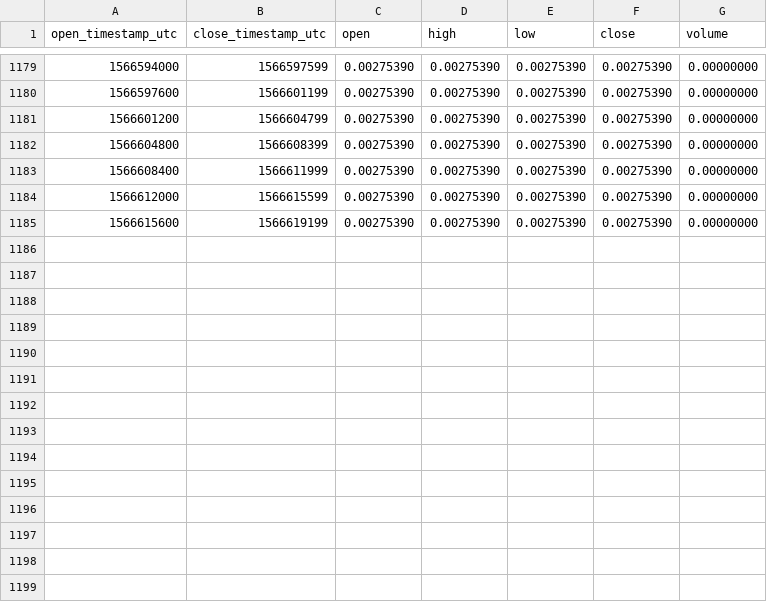
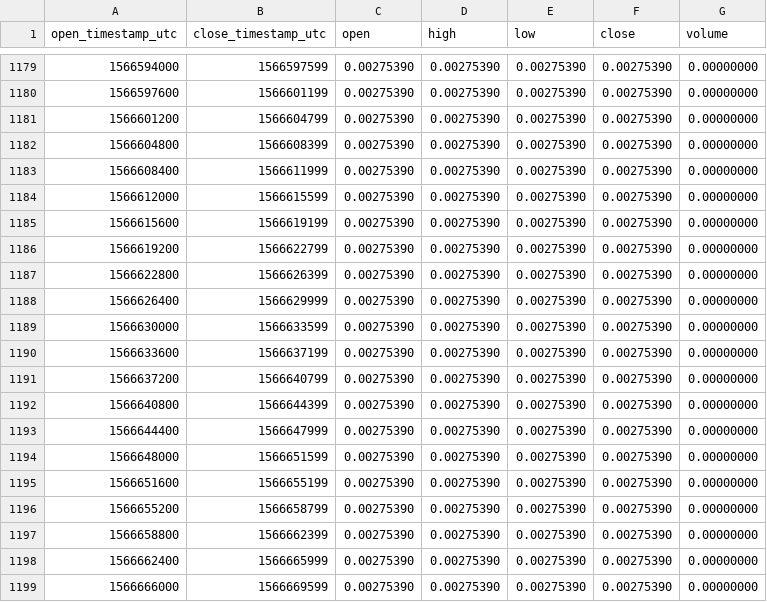
Before and after one commit to cryptobigbro/binance-DOGEPAX, a CSV file: binance-DOGEPAX-1h.csv, drawn as a sheet; only a part is shown, gaps mark what is left out.

Commit message:
Update OHLCV data.

```diff
--- a/binance-DOGEPAX-1h.csv
+++ b/binance-DOGEPAX-1h.csv
@@ -1185 +1185,15 @@ open_timestamp_utc,close_timestamp_utc,open,high,low,close,volume
 1566615600,1566619199,0.00275390,0.00275390,0.00275390,0.00275390,0.00000000
+1566619200,1566622799,0.00275390,0.00275390,0.00275390,0.00275390,0.00000000
+1566622800,1566626399,0.00275390,0.00275390,0.00275390,0.00275390,0.00000000
+1566626400,1566629999,0.00275390,0.00275390,0.00275390,0.00275390,0.00000000
+1566630000,1566633599,0.00275390,0.00275390,0.00275390,0.00275390,0.00000000
+1566633600,1566637199,0.00275390,0.00275390,0.00275390,0.00275390,0.00000000
+1566637200,1566640799,0.00275390,0.00275390,0.00275390,0.00275390,0.00000000
+1566640800,1566644399,0.00275390,0.00275390,0.00275390,0.00275390,0.00000000
+1566644400,1566647999,0.00275390,0.00275390,0.00275390,0.00275390,0.00000000
+1566648000,1566651599,0.00275390,0.00275390,0.00275390,0.00275390,0.00000000
+1566651600,1566655199,0.00275390,0.00275390,0.00275390,0.00275390,0.00000000
+1566655200,1566658799,0.00275390,0.00275390,0.00275390,0.00275390,0.00000000
+1566658800,1566662399,0.00275390,0.00275390,0.00275390,0.00275390,0.00000000
+1566662400,1566665999,0.00275390,0.00275390,0.00275390,0.00275390,0.00000000
+1566666000,1566669599,0.00275390,0.00275390,0.00275390,0.00275390,0.00000000
```
